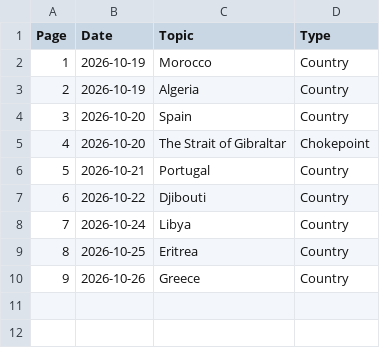
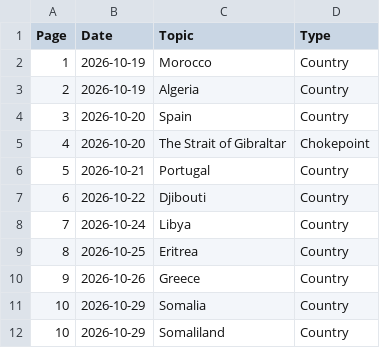
Before and after one commit to brycemgelarden/Geography_World_Notebook, a CSV file: notebook.csv, drawn as a sheet; the diff names each change by its address in the sheet, - before the commit and + after, or states it on an @@ line.

Commit message:
somalia_somaliland

```diff
--- a/notebook.csv
+++ b/notebook.csv
+row 11: 10 | 2026-10-29 | Somalia | Country
+row 12: 10 | 2026-10-29 | Somaliland | Country
```
Also changed, not shown: 1 other file.
